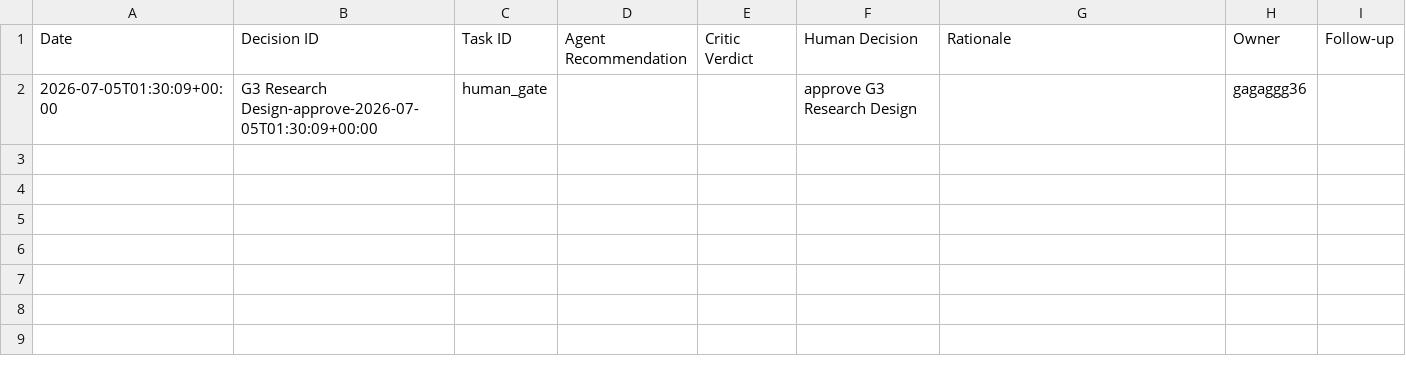
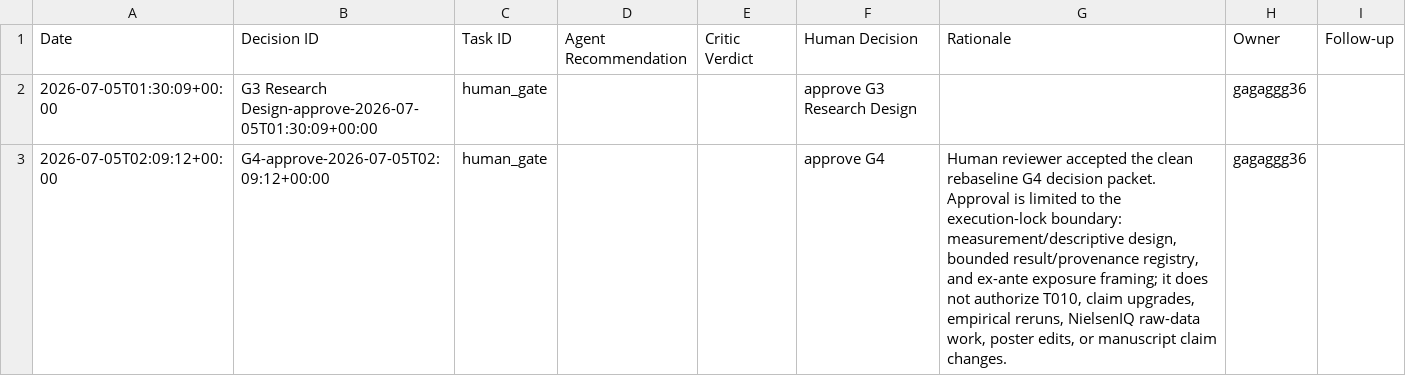
Before and after one commit to jiamingzhang36/aeros-template, a CSV file: validation_projects/maha_snap_waiver_rebaseline_20260705/decisions/decision_log.csv, drawn as a sheet; the diff names each change by its address in the sheet, - before the commit and + after, or states it on an @@ line.

Commit message:
record MAHA clean rebaseline G4 approval

```diff
--- a/validation_projects/maha_snap_waiver_rebaseline_20260705/decisions/decision_log.csv
+++ b/validation_projects/maha_snap_waiver_rebaseline_20260705/decisions/decision_log.csv
+row 3: 2026-07-05T02:09:12+00:00 | G4-approve-2026-07-05T02:09:12+00:00 | human_gate |  |  | approve G4 | Human reviewer accepted the clean rebaseline G4 decision packet. Approval is limited to the execution-lock boundary: measurement/descriptive design, bounded result/provenance registry, and ex-ante exposure framing; it does not authorize T010, claim upgrades, empirical reruns, NielsenIQ raw-data work, poster edits, or manuscript claim changes. | gagaggg36
```
